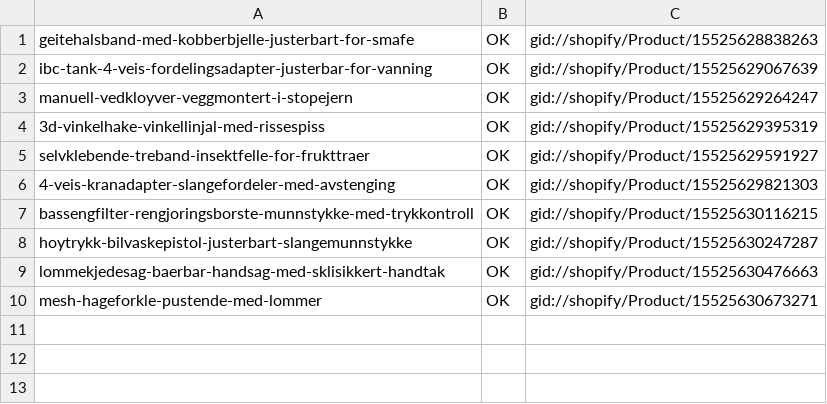
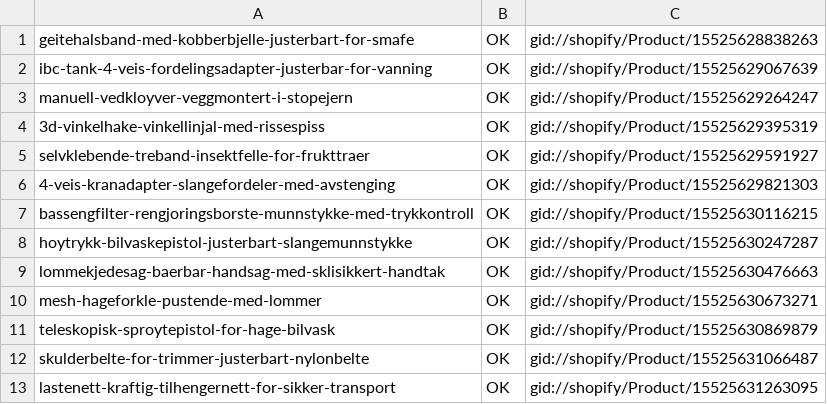
Before and after one commit to Axel3738/yognftnfgn, a TSV file: market-expansion/no/output/push-results/chunk-01.tsv, drawn as a sheet.

```diff
--- a/market-expansion/no/output/push-results/chunk-01.tsv
+++ b/market-expansion/no/output/push-results/chunk-01.tsv
@@ -10 +10,4 @@ lommekjedesag-baerbar-handsag-med-sklisikkert-handtak	OK	gid://shopify/Product/1
 mesh-hageforkle-pustende-med-lommer	OK	gid://shopify/Product/15525630673271
+teleskopisk-sproytepistol-for-hage-bilvask	OK	gid://shopify/Product/15525630869879
+skulderbelte-for-trimmer-justerbart-nylonbelte	OK	gid://shopify/Product/15525631066487
+lastenett-kraftig-tilhengernett-for-sikker-transport	OK	gid://shopify/Product/15525631263095
```
Also changed, not shown: market-expansion/no/output/push-results/chunk-00.tsv, market-expansion/no/output/push-results/chunk-02.tsv, 9 other files.
